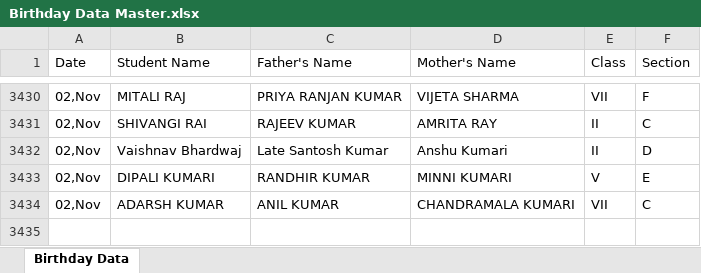
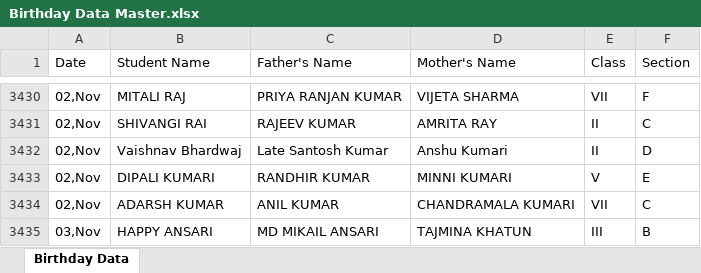
Before and after one commit to pranavsharma-io/HTML, an Excel workbook: Birthday Data Master.xlsx, sheet Birthday Data, drawn as a sheet; only a part is shown, gaps mark what is left out; values as stored, in another font and other column widths than the file's, no borders; the diff names each change by its address in the sheet, - before the commit and + after, or states it on an @@ line.

Commit message:
Automated data scrape and format for 2026-10-30

```diff
--- a/Birthday Data Master.xlsx (sheet Birthday Data)
+++ b/Birthday Data Master.xlsx (sheet Birthday Data)
+row 3435: 03,Nov | HAPPY ANSARI | MD MIKAIL ANSARI | TAJMINA KHATUN | III | B
```
Also changed, not shown: 2 other files.
